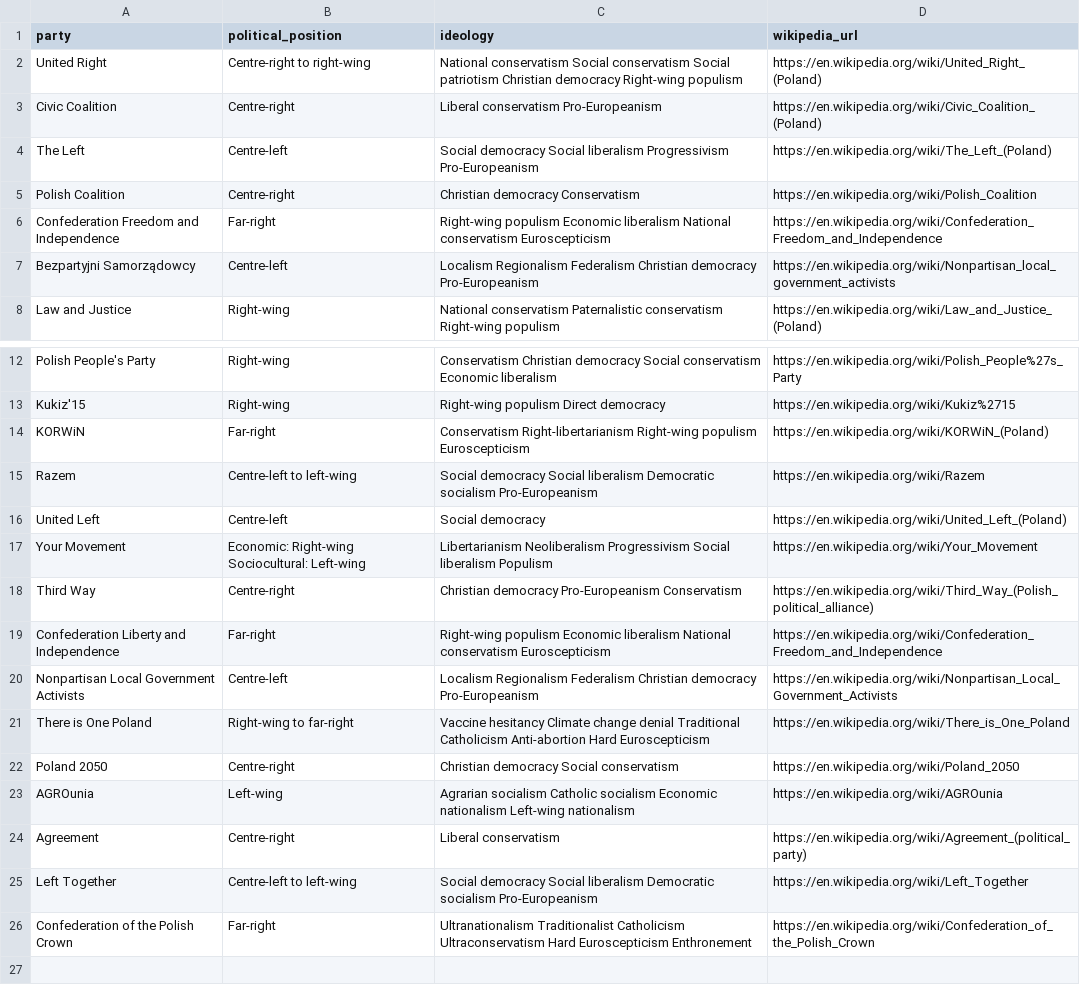
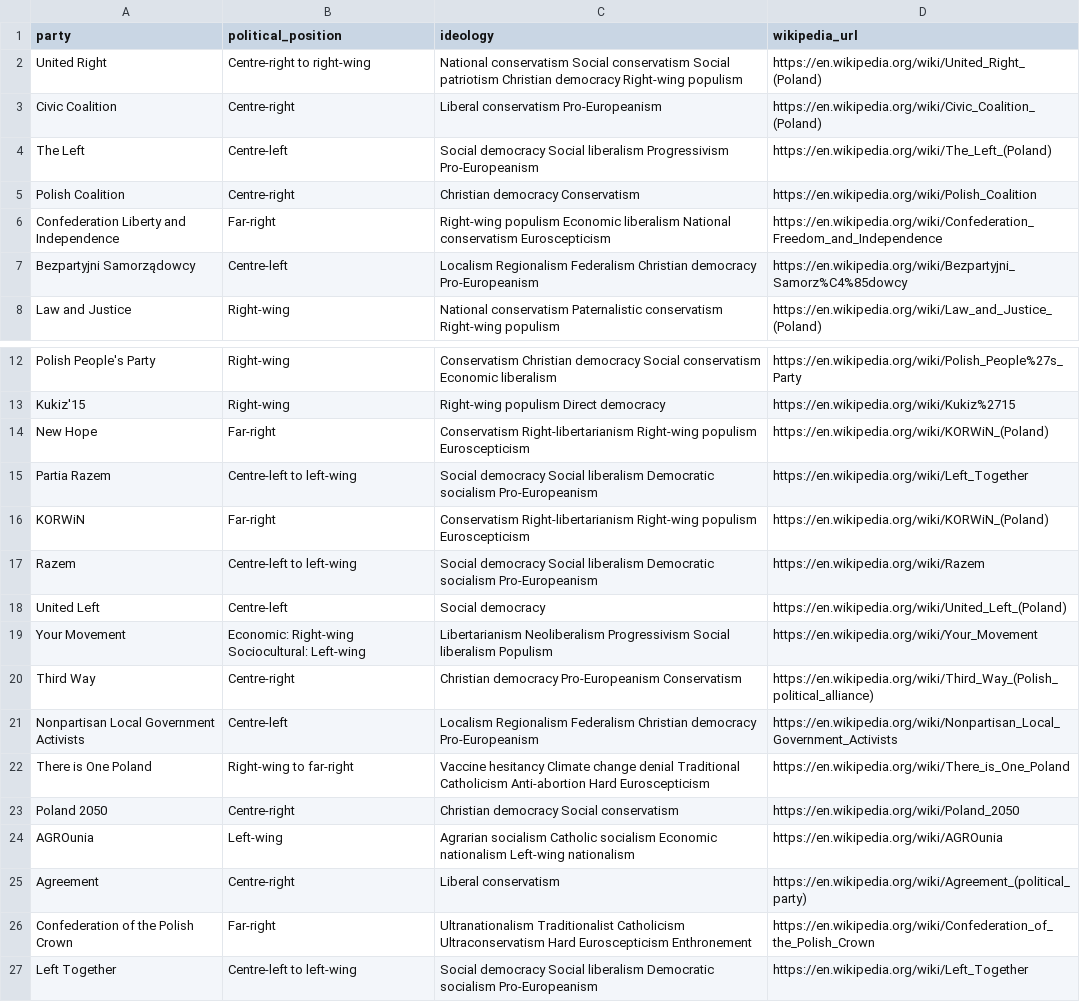
Before and after one commit to brjezierski/far-right-tracker-europe, a CSV file: data/countries/PL/parties.csv, drawn as a sheet; only a part is shown, gaps mark what is left out.

```diff
--- a/data/countries/PL/parties.csv
+++ b/data/countries/PL/parties.csv
@@ -5,4 +5,4 @@ The Left,Centre-left,Social democracy Social liberalism Progressivism Pro-Europe
 Polish Coalition,Centre-right,Christian democracy Conservatism,https://en.wikipedia.org/wiki/Polish_Coalition
-Confederation Freedom and Independence,Far-right,Right-wing populism Economic liberalism National conservatism Euroscepticism,https://en.wikipedia.org/wiki/Confederation_Freedom_and_Independence
-Bezpartyjni Samorządowcy,Centre-left,Localism Regionalism Federalism Christian democracy Pro-Europeanism,https://en.wikipedia.org/wiki/Nonpartisan_local_government_activists
+Confederation Liberty and Independence,Far-right,Right-wing populism Economic liberalism National conservatism Euroscepticism,https://en.wikipedia.org/wiki/Confederation_Freedom_and_Independence
+Bezpartyjni Samorządowcy,Centre-left,Localism Regionalism Federalism Christian democracy Pro-Europeanism,https://en.wikipedia.org/wiki/Bezpartyjni_Samorz%C4%85dowcy
 Law and Justice,Right-wing,National conservatism Paternalistic conservatism Right-wing populism,https://en.wikipedia.org/wiki/Law_and_Justice_(Poland)
@@ -13,2 +13,4 @@ Polish People's Party,Right-wing,Conservatism Christian democracy Social conserv
 Kukiz'15,Right-wing,Right-wing populism Direct democracy,https://en.wikipedia.org/wiki/Kukiz%2715
+New Hope,Far-right,Conservatism Right-libertarianism Right-wing populism Euroscepticism,https://en.wikipedia.org/wiki/KORWiN_(Poland)
+Partia Razem,Centre-left to left-wing,Social democracy Social liberalism Democratic socialism Pro-Europeanism,https://en.wikipedia.org/wiki/Left_Together
 KORWiN,Far-right,Conservatism Right-libertarianism Right-wing populism Euroscepticism,https://en.wikipedia.org/wiki/KORWiN_(Poland)
@@ -18,3 +20,2 @@ Your Movement,Economic: Right-wing Sociocultural: Left-wing,Libertarianism Neoli
 Third Way,Centre-right,Christian democracy Pro-Europeanism Conservatism,https://en.wikipedia.org/wiki/Third_Way_(Polish_political_alliance)
-Confederation Liberty and Independence,Far-right,Right-wing populism Economic liberalism National conservatism Euroscepticism,https://en.wikipedia.org/wiki/Confederation_Freedom_and_Independence
 Nonpartisan Local Government Activists,Centre-left,Localism Regionalism Federalism Christian democracy Pro-Europeanism,https://en.wikipedia.org/wiki/Nonpartisan_Local_Government_Activists
@@ -24,3 +25,3 @@ AGROunia,Left-wing,Agrarian socialism Catholic socialism Economic nationalism Le
 Agreement,Centre-right,Liberal conservatism,https://en.wikipedia.org/wiki/Agreement_(political_party)
+Confederation of the Polish Crown,Far-right,Ultranationalism Traditionalist Catholicism Ultraconservatism Hard Euroscepticism Enthronement,https://en.wikipedia.org/wiki/Confederation_of_the_Polish_Crown
 Left Together,Centre-left to left-wing,Social democracy Social liberalism Democratic socialism Pro-Europeanism,https://en.wikipedia.org/wiki/Left_Together
-Confederation of the Polish Crown,Far-right,Ultranationalism Traditionalist Catholicism Ultraconservatism Hard Euroscepticism Enthronement,https://en.wikipedia.org/wiki/Confederation_of_the_Polish_Crown
```
Also changed, not shown: data/countries/AT/polling_data.csv, data/countries/CZ/polling_data.csv, 23 other files.
